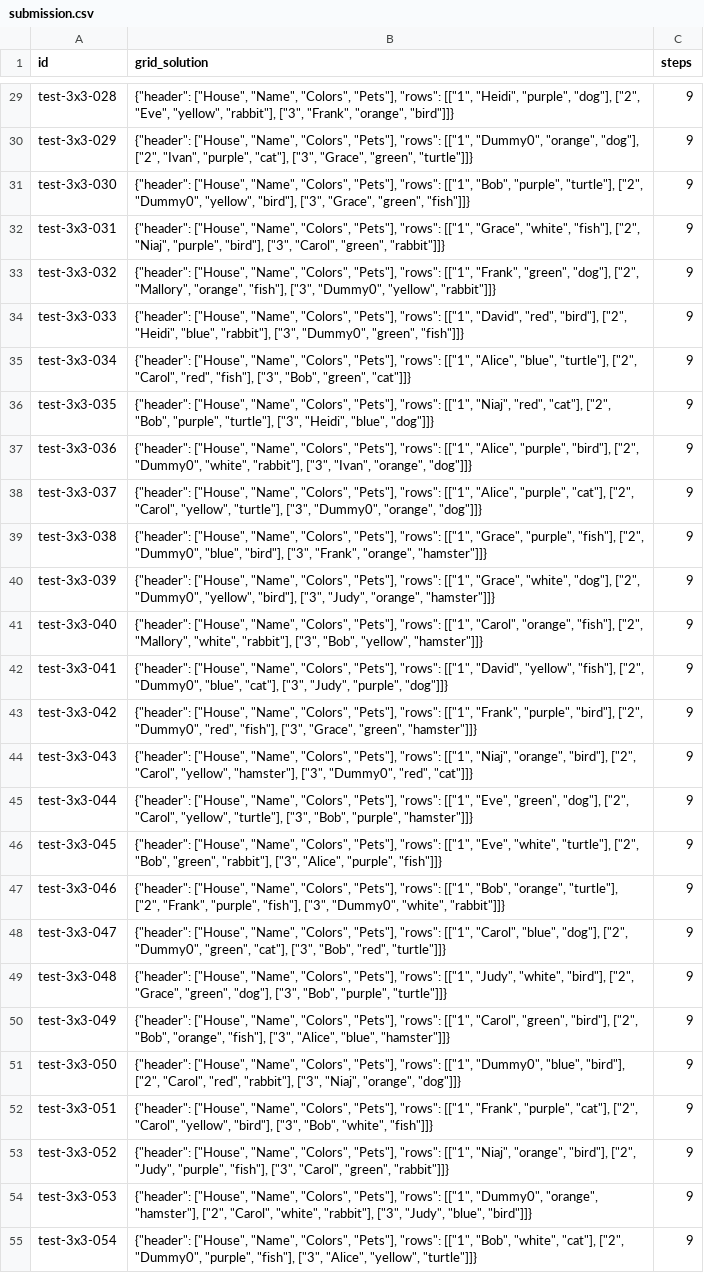
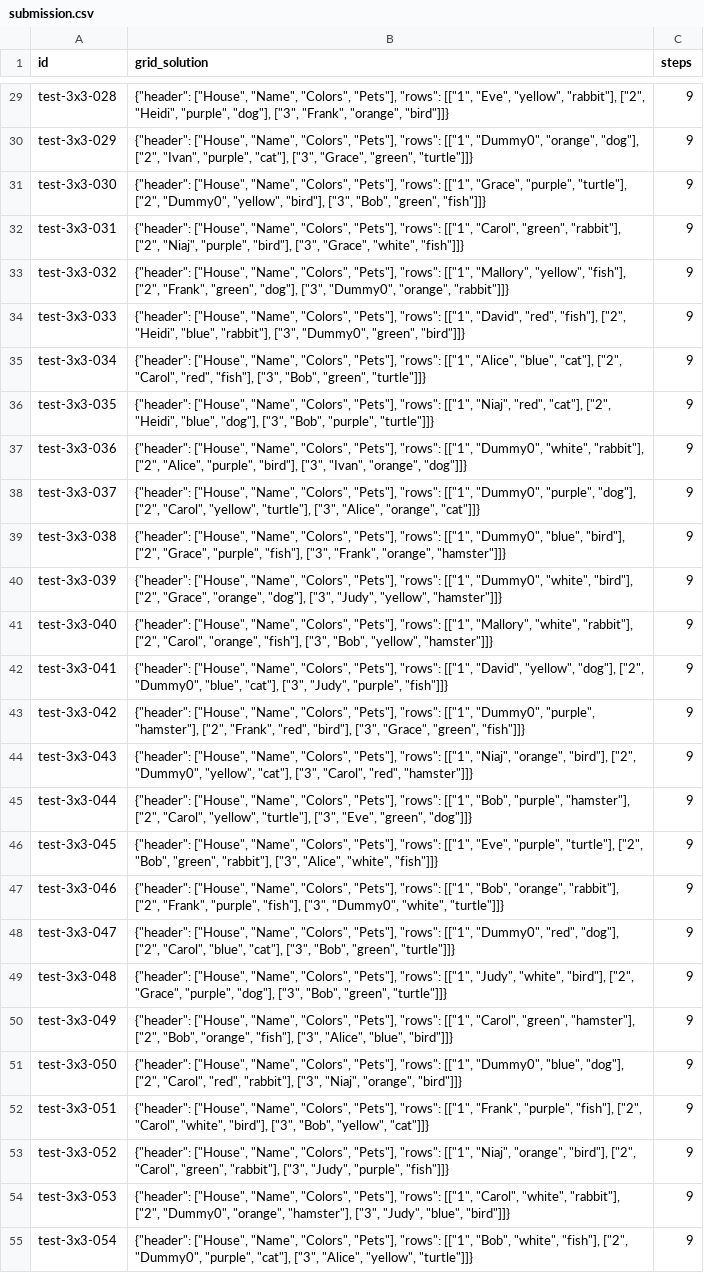
Before and after one commit to co1inco/IFM_Programieren3-AI_Connect, a CSV file: submission.csv, drawn as a sheet; only a part is shown, gaps mark what is left out; the diff covers the shown part only; the diff names each change by its address in the sheet, - before the commit and + after, or states it on an @@ line.

Commit message:
Try the last solution if multiple are possible

```diff
--- a/submission.csv
+++ b/submission.csv
-B29 (grid_solution): …"rows": [["1", "Heidi", "purple", "dog"], ["2", "Eve", "yellow", "rabbit"], ["3", "Frank",…
+B29 (grid_solution): …"rows": [["1", "Eve", "yellow", "rabbit"], ["2", "Heidi", "purple", "dog"], ["3", "Frank",…
-B31 (grid_solution): …"rows": [["1", "Bob", "purple", "turtle"], ["2", "Dummy0", "yellow", "bird"], ["3", "Grace", "green", "fish"]]}
+B31 (grid_solution): …"rows": [["1", "Grace", "purple", "turtle"], ["2", "Dummy0", "yellow", "bird"], ["3", "Bob", "green", "fish"]]}
-B32 (grid_solution): …"rows": [["1", "Grace", "white", "fish"], ["2", "Niaj", "purple", "bird"], ["3", "Carol", "green", "rabbit"]]}
+B32 (grid_solution): …"rows": [["1", "Carol", "green", "rabbit"], ["2", "Niaj", "purple", "bird"], ["3", "Grace", "white", "fish"]]}
-B33 (grid_solution): …"rows": [["1", "Frank", "green", "dog"], ["2", "Mallory", "orange", "fish"], ["3", "Dummy0", "yellow", "rabbit"]]}
+B33 (grid_solution): …"rows": [["1", "Mallory", "yellow", "fish"], ["2", "Frank", "green", "dog"], ["3", "Dummy0", "orange", "rabbit"]]}
-B34 (grid_solution): …"David", "red", "bird"], ["2", "Heidi", "blue", "rabbit"], ["3", "Dummy0", "green", "fish"]]}
+B34 (grid_solution): …"David", "red", "fish"], ["2", "Heidi", "blue", "rabbit"], ["3", "Dummy0", "green", "bird"]]}
-B35 (grid_solution): …"Alice", "blue", "turtle"], ["2", "Carol", "red", "fish"], ["3", "Bob", "green", "cat"]]}
+B35 (grid_solution): …"Alice", "blue", "cat"], ["2", "Carol", "red", "fish"], ["3", "Bob", "green", "turtle"]]}
-B36 (grid_solution): …"cat"], ["2", "Bob", "purple", "turtle"], ["3", "Heidi", "blue", "dog"]]}
+B36 (grid_solution): …"cat"], ["2", "Heidi", "blue", "dog"], ["3", "Bob", "purple", "turtle"]]}
-B37 (grid_solution): …"rows": [["1", "Alice", "purple", "bird"], ["2", "Dummy0", "white", "rabbit"], ["3", "Ivan",…
+B37 (grid_solution): …"rows": [["1", "Dummy0", "white", "rabbit"], ["2", "Alice", "purple", "bird"], ["3", "Ivan",…
-B38 (grid_solution): …"rows": [["1", "Alice", "purple", "cat"], ["2", "Carol", "yellow", "turtle"], ["3", "Dummy0", "orange", "dog"]]}
+B38 (grid_solution): …"rows": [["1", "Dummy0", "purple", "dog"], ["2", "Carol", "yellow", "turtle"], ["3", "Alice", "orange", "cat"]]}
-B39 (grid_solution): …"rows": [["1", "Grace", "purple", "fish"], ["2", "Dummy0", "blue", "bird"], ["3", "Frank",…
+B39 (grid_solution): …"rows": [["1", "Dummy0", "blue", "bird"], ["2", "Grace", "purple", "fish"], ["3", "Frank",…
-B40 (grid_solution): …"rows": [["1", "Grace", "white", "dog"], ["2", "Dummy0", "yellow", "bird"], ["3", "Judy", "orange", "hamster"]]}
+B40 (grid_solution): …"rows": [["1", "Dummy0", "white", "bird"], ["2", "Grace", "orange", "dog"], ["3", "Judy", "yellow", "hamster"]]}
-B41 (grid_solution): …"rows": [["1", "Carol", "orange", "fish"], ["2", "Mallory", "white", "rabbit"], ["3", "Bob",…
+B41 (grid_solution): …"rows": [["1", "Mallory", "white", "rabbit"], ["2", "Carol", "orange", "fish"], ["3", "Bob",…
-B42 (grid_solution): …"David", "yellow", "fish"], ["2", "Dummy0", "blue", "cat"], ["3", "Judy", "purple", "dog"]]}
+B42 (grid_solution): …"David", "yellow", "dog"], ["2", "Dummy0", "blue", "cat"], ["3", "Judy", "purple", "fish"]]}
-B43 (grid_solution): …"rows": [["1", "Frank", "purple", "bird"], ["2", "Dummy0", "red", "fish"], ["3", "Grace", "green", "hamster"]]}
+B43 (grid_solution): …"rows": [["1", "Dummy0", "purple", "hamster"], ["2", "Frank", "red", "bird"], ["3", "Grace", "green", "fish"]]}
-B44 (grid_solution): …"bird"], ["2", "Carol", "yellow", "hamster"], ["3", "Dummy0", "red", "cat"]]}
+B44 (grid_solution): …"bird"], ["2", "Dummy0", "yellow", "cat"], ["3", "Carol", "red", "hamster"]]}
-B45 (grid_solution): …"rows": [["1", "Eve", "green", "dog"], ["2", "Carol", "yellow", "turtle"], ["3", "Bob", "purple", "hamster"]]}
+B45 (grid_solution): …"rows": [["1", "Bob", "purple", "hamster"], ["2", "Carol", "yellow", "turtle"], ["3", "Eve", "green", "dog"]]}
-B46 (grid_solution): …[["1", "Eve", "white", "turtle"], ["2", "Bob", "green", "rabbit"], ["3", "Alice", "purple", "fish"]]}
+B46 (grid_solution): …[["1", "Eve", "purple", "turtle"], ["2", "Bob", "green", "rabbit"], ["3", "Alice", "white", "fish"]]}
-B47 (grid_solution): …"Bob", "orange", "turtle"], ["2", "Frank", "purple", "fish"], ["3", "Dummy0", "white", "rabbit"]]}
+B47 (grid_solution): …"Bob", "orange", "rabbit"], ["2", "Frank", "purple", "fish"], ["3", "Dummy0", "white", "turtle"]]}
-B48 (grid_solution): …"rows": [["1", "Carol", "blue", "dog"], ["2", "Dummy0", "green", "cat"], ["3", "Bob", "red", "turtle"]]}
+B48 (grid_solution): …"rows": [["1", "Dummy0", "red", "dog"], ["2", "Carol", "blue", "cat"], ["3", "Bob", "green", "turtle"]]}
-B49 (grid_solution): …["2", "Grace", "green", "dog"], ["3", "Bob", "purple", "turtle"]]}
+B49 (grid_solution): …["2", "Grace", "purple", "dog"], ["3", "Bob", "green", "turtle"]]}
-B50 (grid_solution): …"Carol", "green", "bird"], ["2", "Bob", "orange", "fish"], ["3", "Alice", "blue", "hamster"]]}
+B50 (grid_solution): …"Carol", "green", "hamster"], ["2", "Bob", "orange", "fish"], ["3", "Alice", "blue", "bird"]]}
-B51 (grid_solution): …"Dummy0", "blue", "bird"], ["2", "Carol", "red", "rabbit"], ["3", "Niaj", "orange", "dog"]]}
+B51 (grid_solution): …"Dummy0", "blue", "dog"], ["2", "Carol", "red", "rabbit"], ["3", "Niaj", "orange", "bird"]]}
-B52 (grid_solution): …"Frank", "purple", "cat"], ["2", "Carol", "yellow", "bird"], ["3", "Bob", "white", "fish"]]}
+B52 (grid_solution): …"Frank", "purple", "fish"], ["2", "Carol", "white", "bird"], ["3", "Bob", "yellow", "cat"]]}
-B53 (grid_solution): …"bird"], ["2", "Judy", "purple", "fish"], ["3", "Carol", "green", "rabbit"]]}
+B53 (grid_solution): …"bird"], ["2", "Carol", "green", "rabbit"], ["3", "Judy", "purple", "fish"]]}
-B54 (grid_solution): …"rows": [["1", "Dummy0", "orange", "hamster"], ["2", "Carol", "white", "rabbit"], ["3", "Judy",…
+B54 (grid_solution): …"rows": [["1", "Carol", "white", "rabbit"], ["2", "Dummy0", "orange", "hamster"], ["3", "Judy",…
-B55 (grid_solution): …"Bob", "white", "cat"], ["2", "Dummy0", "purple", "fish"], ["3", "Alice",…
+B55 (grid_solution): …"Bob", "white", "fish"], ["2", "Dummy0", "purple", "cat"], ["3", "Alice",…
```
Also changed, not shown: 68 edited cells elsewhere in this file, 1 other file.
